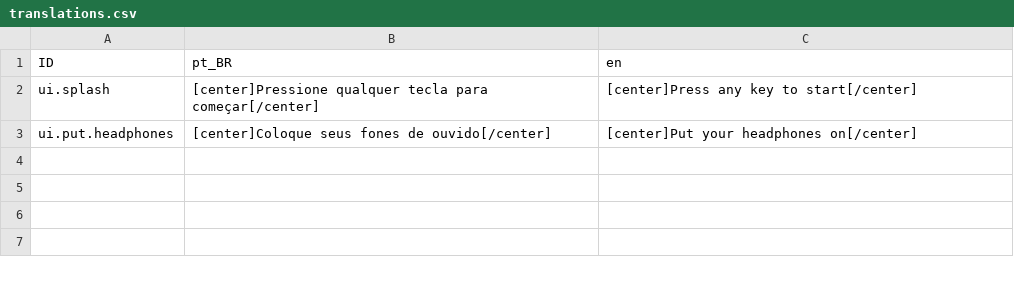
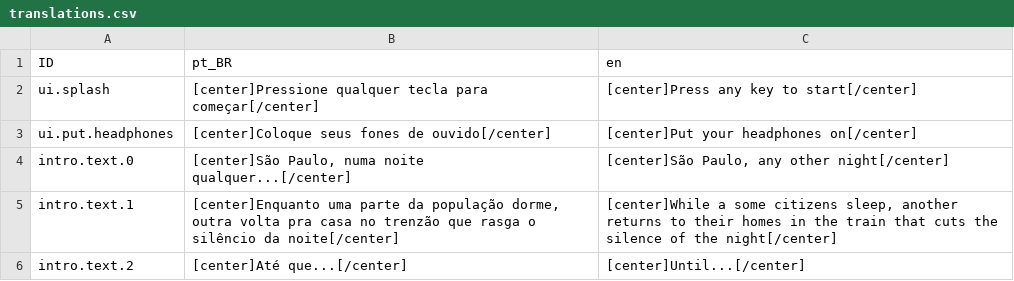
Before and after one commit to nawarian/imobilidade-urbana, a CSV file: lang/translations.csv, drawn as a sheet; the diff names each change by its address in the sheet, - before the commit and + after, or states it on an @@ line.

```diff
--- a/lang/translations.csv
+++ b/lang/translations.csv
+row 4: intro.text.0 | [center]São Paulo, numa noite qualquer...[/center] | [center]São Paulo, any other night[/center]
+row 5: intro.text.1 | [center]Enquanto uma parte da população dorme, outra volta pra casa no trenzão que rasga o silêncio da noite[/center] | [center]While a some citizens sleep, another returns to their homes in the train that cuts the silence of the night[/center]
+row 6: intro.text.2 | [center]Até que...[/center] | [center]Until...[/center]
```
Also changed, not shown: 57 other files.
